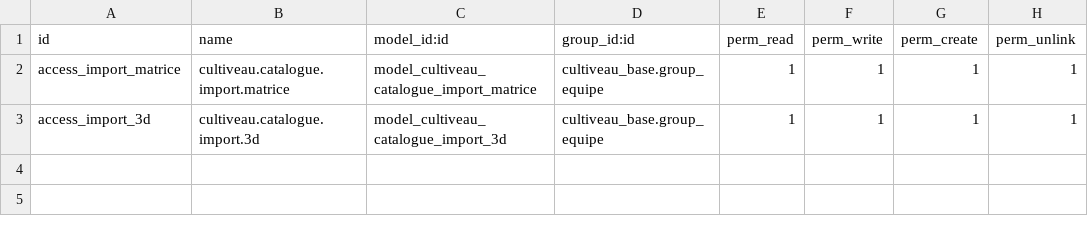
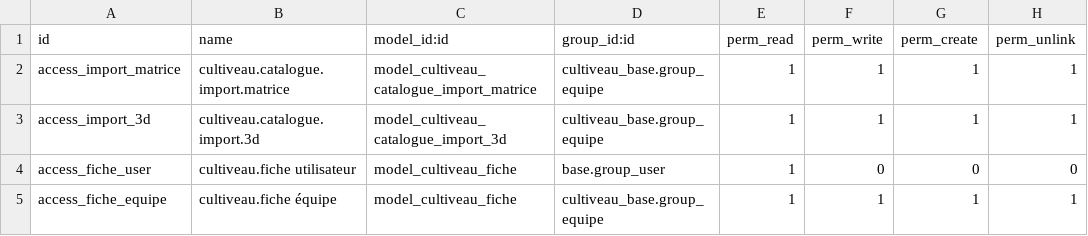
Before and after one commit to Benjaminfoulquier-wq/cultiveau-erp, a CSV file: addons/cultiveau_catalogue/security/ir.model.access.csv, drawn as a sheet.

```diff
--- a/addons/cultiveau_catalogue/security/ir.model.access.csv
+++ b/addons/cultiveau_catalogue/security/ir.model.access.csv
@@ -3 +3,3 @@ access_import_matrice,cultiveau.catalogue.import.matrice,model_cultiveau_catalog
 access_import_3d,cultiveau.catalogue.import.3d,model_cultiveau_catalogue_import_3d,cultiveau_base.group_equipe,1,1,1,1
+access_fiche_user,cultiveau.fiche utilisateur,model_cultiveau_fiche,base.group_user,1,0,0,0
+access_fiche_equipe,cultiveau.fiche équipe,model_cultiveau_fiche,cultiveau_base.group_equipe,1,1,1,1
```
Also changed, not shown: 12 other files.
